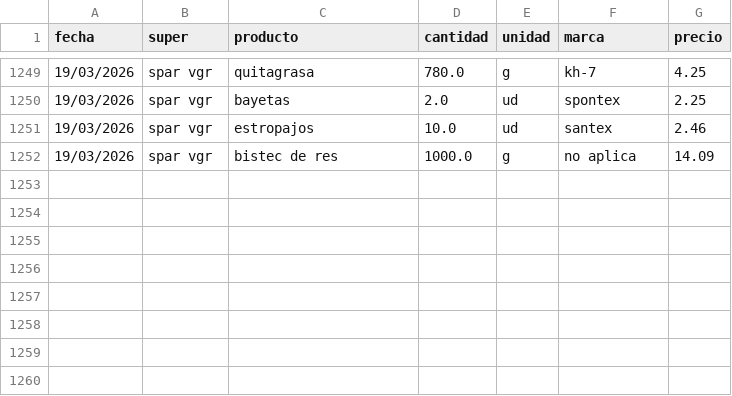
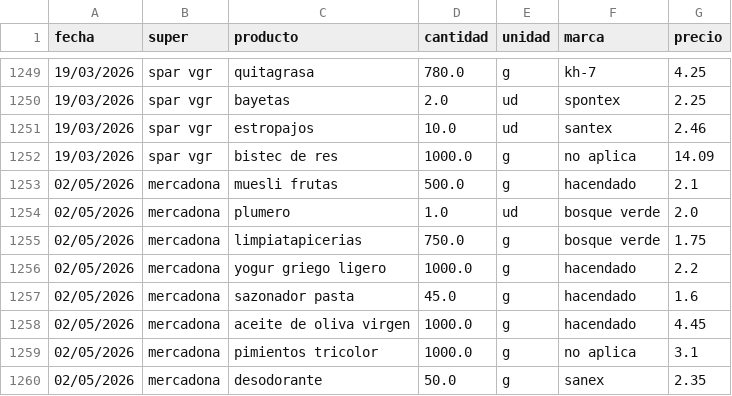
Before and after one commit to SarelaFolgar/control_super, a CSV file: datos_super.csv, drawn as a sheet; only a part is shown, gaps mark what is left out.

Commit message:
📥 Agregar 8 productos via API

```diff
--- a/datos_super.csv
+++ b/datos_super.csv
@@ -1252 +1252,9 @@ fecha,super,producto,cantidad,unidad,marca,precio
 19/03/2026,spar vgr,bistec de res,1000.0,g,no aplica,14.09
+02/05/2026,mercadona,muesli frutas,500.0,g,hacendado,2.1
+02/05/2026,mercadona,plumero,1.0,ud,bosque verde,2.0
+02/05/2026,mercadona,limpiatapicerias,750.0,g,bosque verde,1.75
+02/05/2026,mercadona,yogur griego ligero,1000.0,g,hacendado,2.2
+02/05/2026,mercadona,sazonador pasta,45.0,g,hacendado,1.6
+02/05/2026,mercadona,aceite de oliva virgen,1000.0,g,hacendado,4.45
+02/05/2026,mercadona,pimientos tricolor,1000.0,g,no aplica,3.1
+02/05/2026,mercadona,desodorante,50.0,g,sanex,2.35
```
